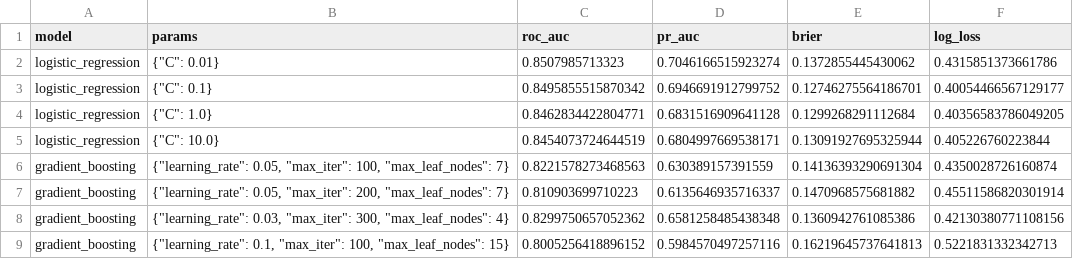
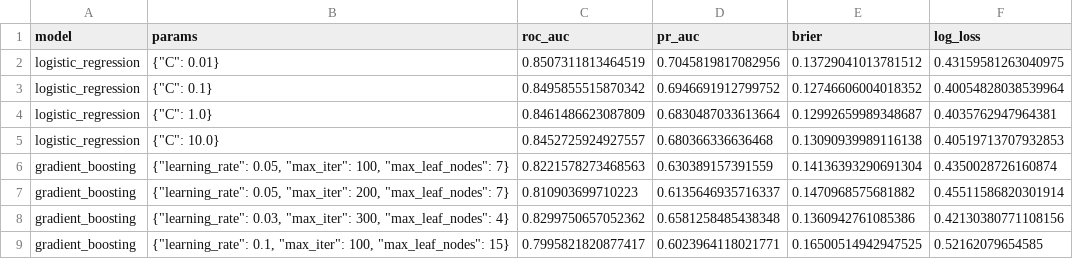
Before and after one commit to cperrone96/medical-sales-churn-forecasting, a CSV file: metrics/churn_model_selection.csv, drawn as a sheet.

```diff
--- a/metrics/churn_model_selection.csv
+++ b/metrics/churn_model_selection.csv
@@ -1,6 +1,6 @@
 model,params,roc_auc,pr_auc,brier,log_loss
-logistic_regression,"{""C"": 0.01}",0.8507985713323,0.7046166515923274,0.1372855445430062,0.4315851373661786
-logistic_regression,"{""C"": 0.1}",0.8495855515870342,0.6946691912799752,0.12746275564186701,0.40054466567129177
-logistic_regression,"{""C"": 1.0}",0.8462834422804771,0.6831516909641128,0.1299268291112684,0.40356583786049205
-logistic_regression,"{""C"": 10.0}",0.8454073724644519,0.6804997669538171,0.13091927695325944,0.405226760223844
+logistic_regression,"{""C"": 0.01}",0.8507311813464519,0.7045819817082956,0.13729041013781512,0.43159581263040975
+logistic_regression,"{""C"": 0.1}",0.8495855515870342,0.6946691912799752,0.12746606004018352,0.40054828038539964
+logistic_regression,"{""C"": 1.0}",0.8461486623087809,0.6830487033613664,0.12992659989348687,0.4035762947964381
+logistic_regression,"{""C"": 10.0}",0.8452725924927557,0.680366336636468,0.13090939989116138,0.40519713707932853
 gradient_boosting,"{""learning_rate"": 0.05, ""max_iter"": 100, ""max_leaf_nodes"": 7}",0.8221578273468563,0.630389157391559,0.14136393290691304,0.4350028726160874
@@ -8,2 +8,2 @@ gradient_boosting,"{""learning_rate"": 0.05, ""max_iter"": 200, ""max_leaf_nodes
 gradient_boosting,"{""learning_rate"": 0.03, ""max_iter"": 300, ""max_leaf_nodes"": 4}",0.8299750657052362,0.6581258485438348,0.1360942761085386,0.42130380771108156
-gradient_boosting,"{""learning_rate"": 0.1, ""max_iter"": 100, ""max_leaf_nodes"": 15}",0.8005256418896152,0.5984570497257116,0.16219645737641813,0.5221831332342713
+gradient_boosting,"{""learning_rate"": 0.1, ""max_iter"": 100, ""max_leaf_nodes"": 15}",0.7995821820877417,0.6023964118021771,0.16500514942947525,0.52162079654585
```
Also changed, not shown: metrics/retention_capacity.csv, metrics/revenue_forward_forecast.csv, 9 other files.
